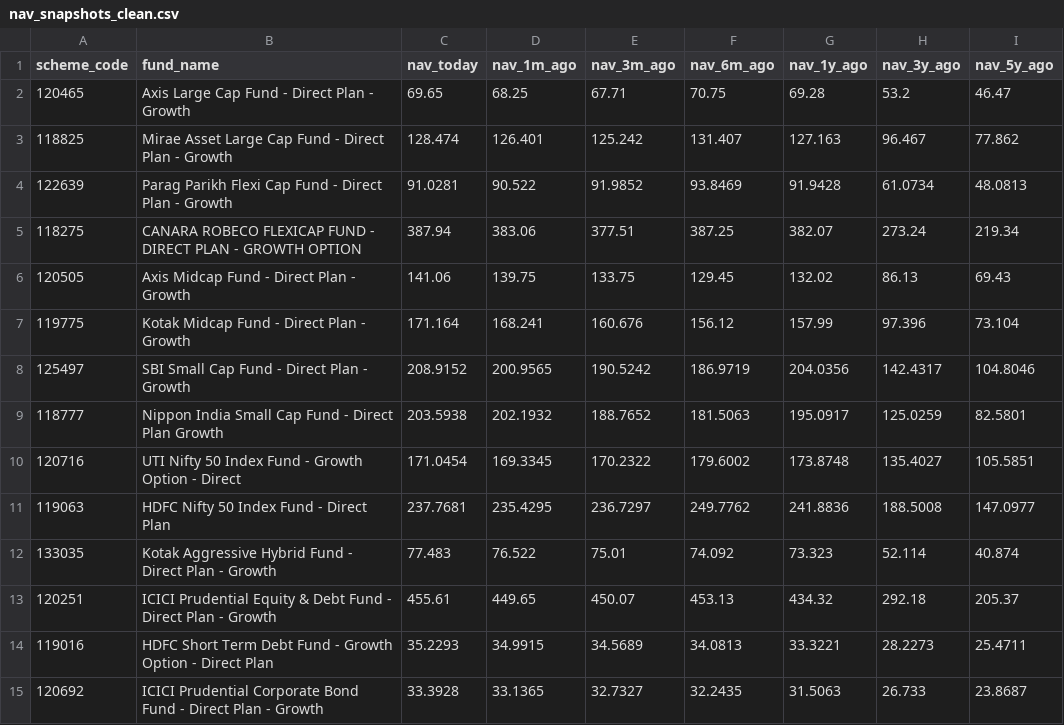
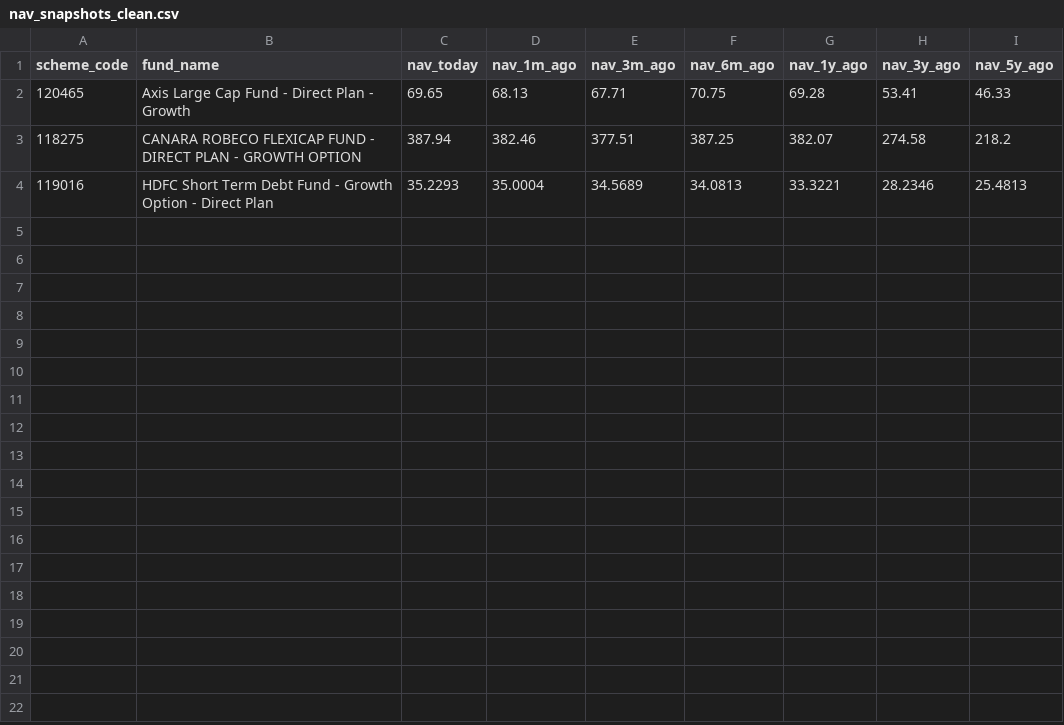
Before and after one commit to krishyadav-dev/Mutual_Fund_Dashboard, a CSV file: data/cleaned/nav_snapshots_clean.csv, drawn as a sheet.

```diff
--- a/data/cleaned/nav_snapshots_clean.csv
+++ b/data/cleaned/nav_snapshots_clean.csv
@@ -1,15 +1,4 @@
 scheme_code,fund_name,nav_today,nav_1m_ago,nav_3m_ago,nav_6m_ago,nav_1y_ago,nav_3y_ago,nav_5y_ago
-120465,Axis Large Cap Fund - Direct Plan - Growth,69.65,68.25,67.71,70.75,69.28,53.2,46.47
-118825,Mirae Asset Large Cap Fund - Direct Plan - Growth,128.474,126.401,125.242,131.407,127.163,96.467,77.862
-122639,Parag Parikh Flexi Cap Fund - Direct Plan - Growth,91.0281,90.522,91.9852,93.8469,91.9428,61.0734,48.0813
-118275,CANARA ROBECO FLEXICAP FUND - DIRECT PLAN - GROWTH OPTION,387.94,383.06,377.51,387.25,382.07,273.24,219.34
-120505,Axis Midcap Fund - Direct Plan - Growth,141.06,139.75,133.75,129.45,132.02,86.13,69.43
-119775,Kotak Midcap Fund - Direct Plan - Growth,171.164,168.241,160.676,156.12,157.99,97.396,73.104
-125497,SBI Small Cap Fund - Direct Plan - Growth,208.9152,200.9565,190.5242,186.9719,204.0356,142.4317,104.8046
-118777,Nippon India Small Cap Fund - Direct Plan Growth,203.5938,202.1932,188.7652,181.5063,195.0917,125.0259,82.5801
-120716,UTI Nifty 50 Index Fund - Growth Option - Direct,171.0454,169.3345,170.2322,179.6002,173.8748,135.4027,105.5851
-119063,HDFC Nifty 50 Index Fund - Direct Plan,237.7681,235.4295,236.7297,249.7762,241.8836,188.5008,147.0977
-133035,Kotak Aggressive Hybrid Fund - Direct Plan - Growth,77.483,76.522,75.01,74.092,73.323,52.114,40.874
-120251,ICICI Prudential Equity & Debt Fund - Direct Plan - Growth,455.61,449.65,450.07,453.13,434.32,292.18,205.37
-119016,HDFC Short Term Debt Fund - Growth Option - Direct Plan,35.2293,34.9915,34.5689,34.0813,33.3221,28.2273,25.4711
-120692,ICICI Prudential Corporate Bond Fund - Direct Plan - Growth,33.3928,33.1365,32.7327,32.2435,31.5063,26.733,23.8687
+120465,Axis Large Cap Fund - Direct Plan - Growth,69.65,68.13,67.71,70.75,69.28,53.41,46.33
+118275,CANARA ROBECO FLEXICAP FUND - DIRECT PLAN - GROWTH OPTION,387.94,382.46,377.51,387.25,382.07,274.58,218.2
+119016,HDFC Short Term Debt Fund - Growth Option - Direct Plan,35.2293,35.0004,34.5689,34.0813,33.3221,28.2346,25.4813
```
Also changed, not shown: data/cleaned/scheme_metadata_clean.csv, data/cleaned/scheme_profiles_clean.csv, 15 other files.
